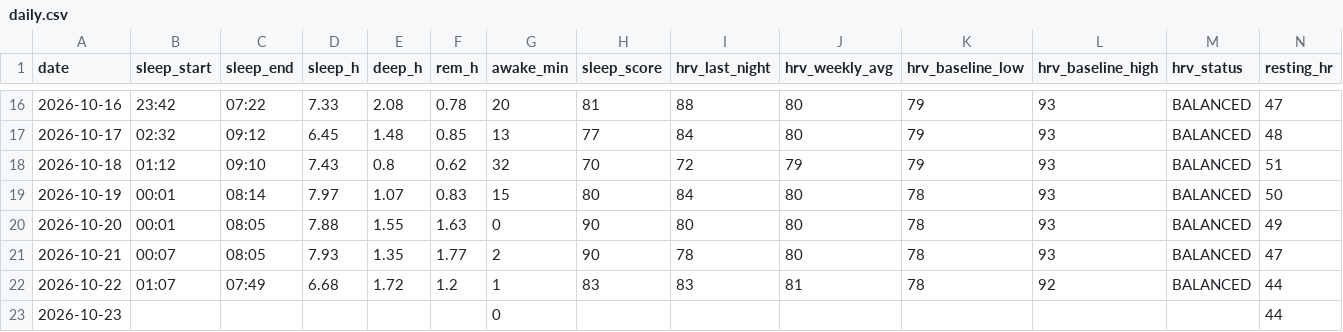
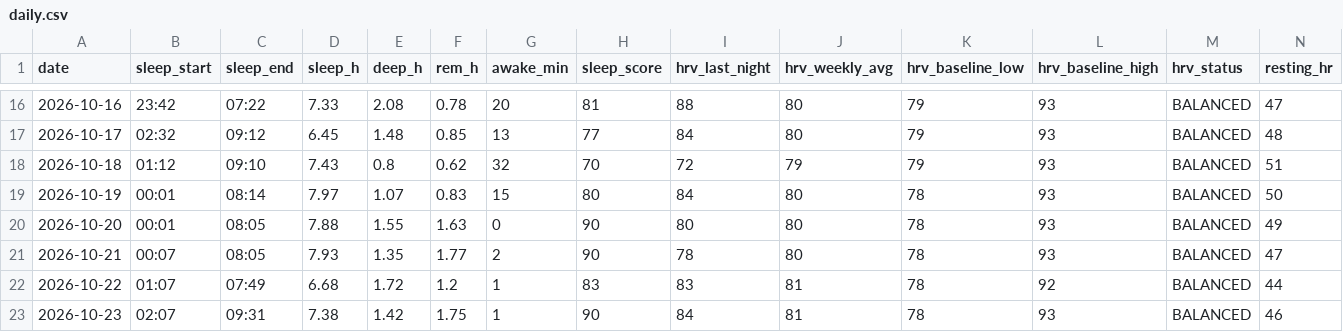
Before and after one commit to oyvindar/garmin-wellness, a CSV file: data/daily.csv, drawn as a sheet; only a part is shown, gaps mark what is left out; the diff covers the shown part only; the diff names each change by its address in the sheet, - before the commit and + after, or states it on an @@ line.

Commit message:
Garmin data 2026-10-23

```diff
--- a/data/daily.csv
+++ b/data/daily.csv
-B23 (sleep_start): (empty)
+B23 (sleep_start): 02:07
-C23 (sleep_end): (empty)
+C23 (sleep_end): 09:31
-D23 (sleep_h): (empty)
+D23 (sleep_h): 7.38
-E23 (deep_h): (empty)
+E23 (deep_h): 1.42
-F23 (rem_h): (empty)
+F23 (rem_h): 1.75
-G23 (awake_min): 0
+G23 (awake_min): 1
-H23 (sleep_score): (empty)
+H23 (sleep_score): 90
-I23 (hrv_last_night): (empty)
+I23 (hrv_last_night): 84
-J23 (hrv_weekly_avg): (empty)
+J23 (hrv_weekly_avg): 81
-K23 (hrv_baseline_low): (empty)
+K23 (hrv_baseline_low): 78
-L23 (hrv_baseline_high): (empty)
+L23 (hrv_baseline_high): 93
-M23 (hrv_status): (empty)
+M23 (hrv_status): BALANCED
-N23 (resting_hr): 44
+N23 (resting_hr): 46
```
Also changed, not shown: 11 edited cells elsewhere in this file, 5 other files.
